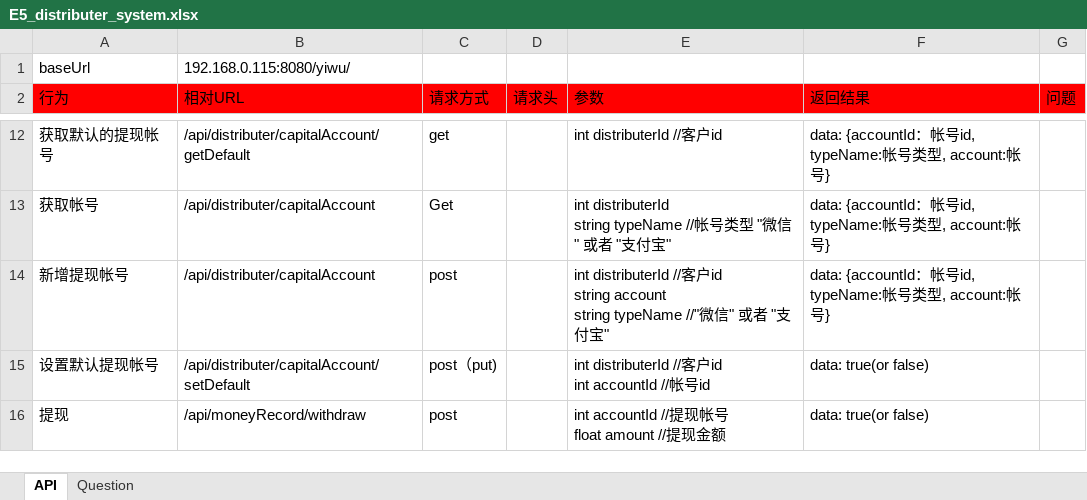
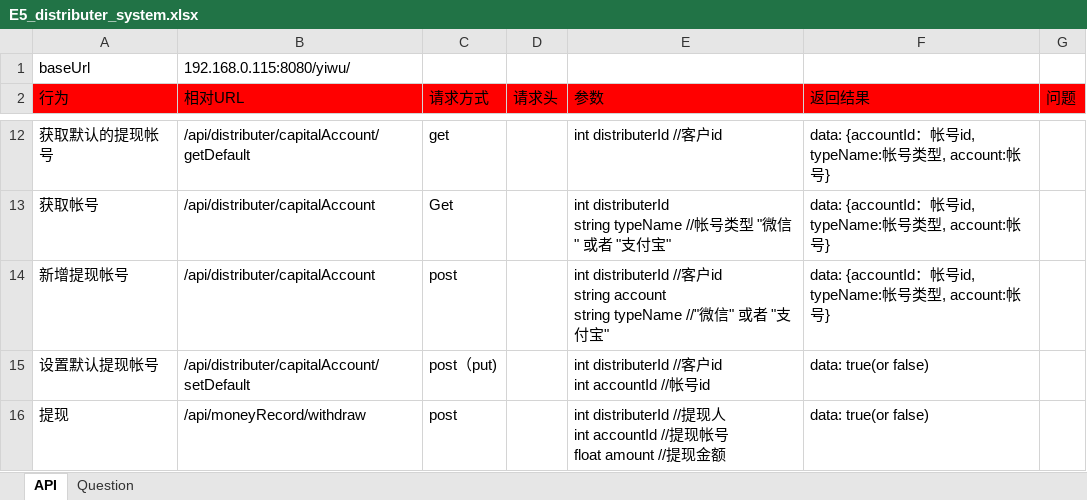
Before and after one commit to ping-0123/yiwu, an Excel workbook: prototypes/E5_distributer_system.xlsx, sheet API, drawn as a sheet; only a part is shown, gaps mark what is left out; values as stored, in another font and other column widths than the file's, no borders; ↵ is a line break in a cell; the diff names each change by its address in the sheet, - before the commit and + after, or states it on an @@ line.

```diff
--- a/prototypes/E5_distributer_system.xlsx (sheet API)
+++ b/prototypes/E5_distributer_system.xlsx (sheet API)
-E16 (参数): int accountId //…
+E16 (参数): int distributerId //提现人 ↵ int accountId //…
```
Also changed, not shown: 6 other files.
